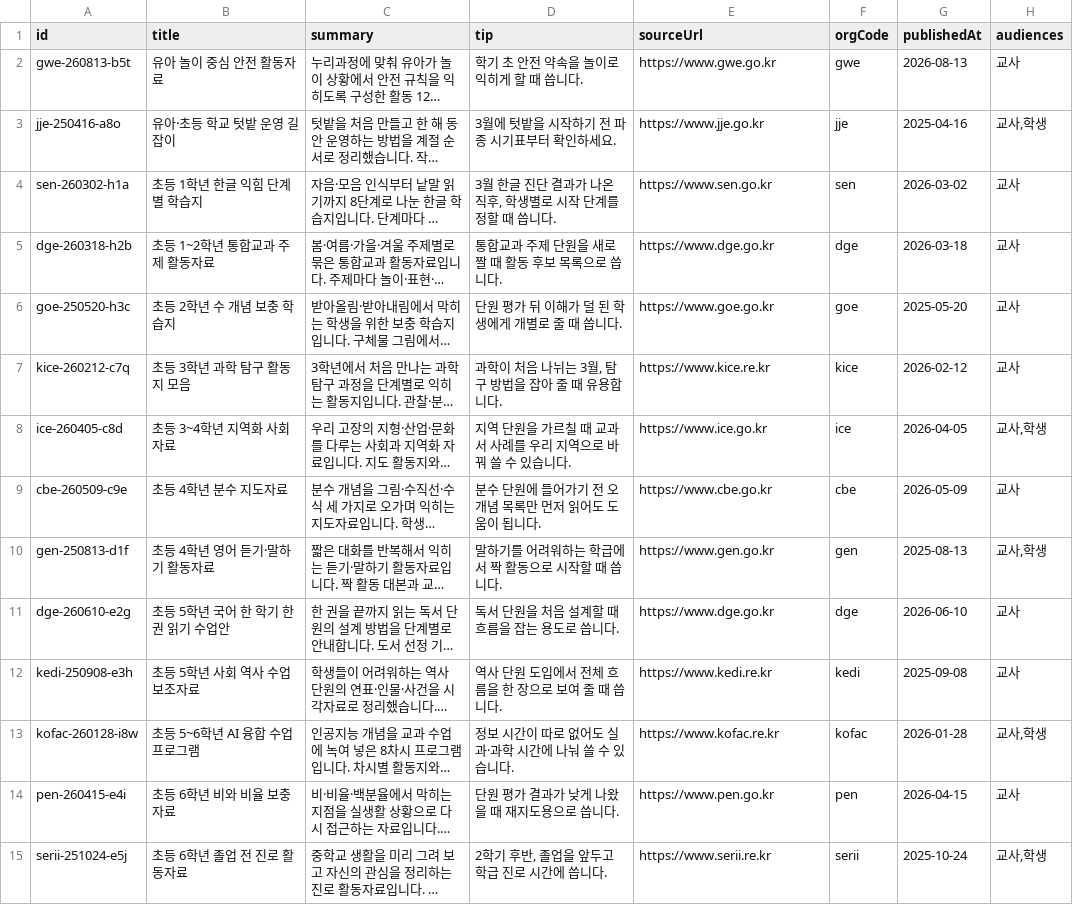
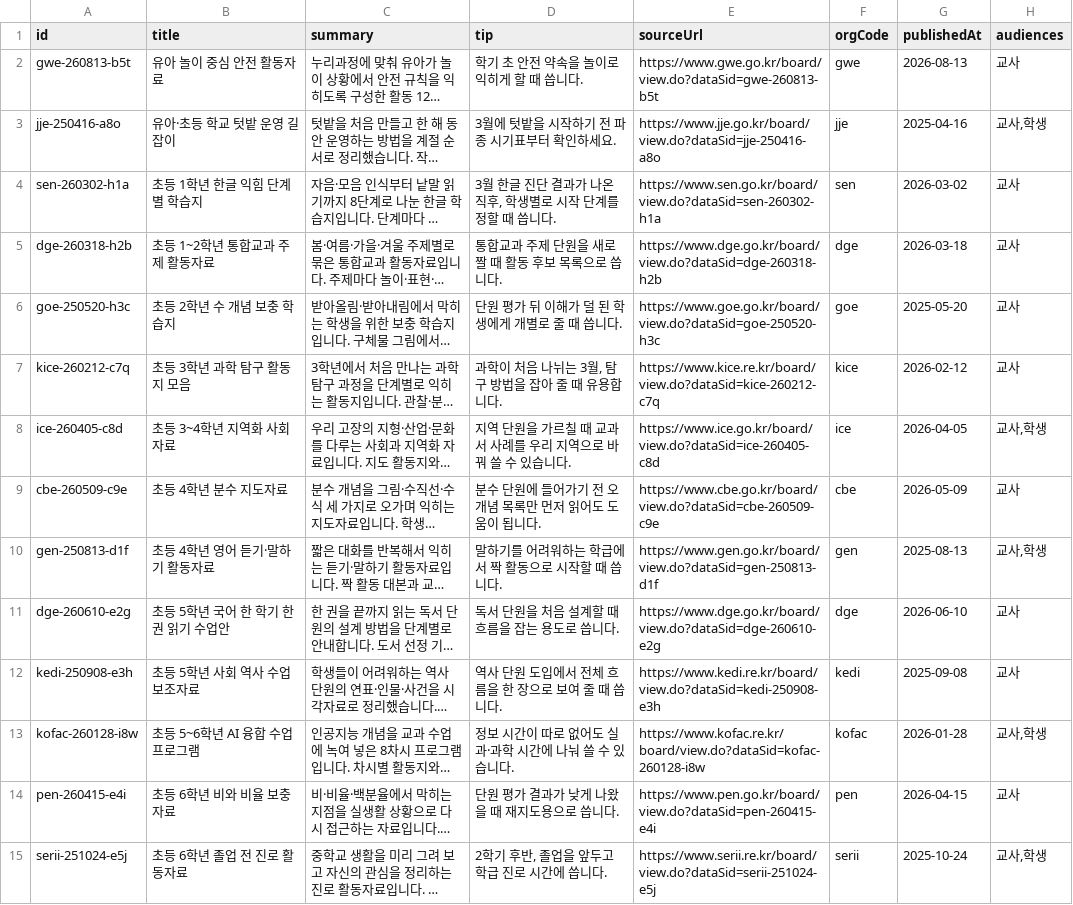
Before and after one commit to moonsul0422-ai/onjaryo, a CSV file: scripts/seed/resources.csv, drawn as a sheet; only a part is shown; long unchanged cells end in …; the diff covers the shown part only; the diff names each change by its address in the sheet, - before the commit and + after, or states it on an @@ line.

```diff
--- a/scripts/seed/resources.csv
+++ b/scripts/seed/resources.csv
-E2 (sourceUrl): https://www.gwe.go.kr
+E2 (sourceUrl): https://www.gwe.go.kr/board/view.do?dataSid=gwe-260813-b5t
-E3 (sourceUrl): https://www.jje.go.kr
+E3 (sourceUrl): https://www.jje.go.kr/board/view.do?dataSid=jje-250416-a8o
-E4 (sourceUrl): https://www.sen.go.kr
+E4 (sourceUrl): https://www.sen.go.kr/board/view.do?dataSid=sen-260302-h1a
-E5 (sourceUrl): https://www.dge.go.kr
+E5 (sourceUrl): https://www.dge.go.kr/board/view.do?dataSid=dge-260318-h2b
-E6 (sourceUrl): https://www.goe.go.kr
+E6 (sourceUrl): https://www.goe.go.kr/board/view.do?dataSid=goe-250520-h3c
-E7 (sourceUrl): https://www.kice.re.kr
+E7 (sourceUrl): https://www.kice.re.kr/board/view.do?dataSid=kice-260212-c7q
-E8 (sourceUrl): https://www.ice.go.kr
+E8 (sourceUrl): https://www.ice.go.kr/board/view.do?dataSid=ice-260405-c8d
-E9 (sourceUrl): https://www.cbe.go.kr
+E9 (sourceUrl): https://www.cbe.go.kr/board/view.do?dataSid=cbe-260509-c9e
-E10 (sourceUrl): https://www.gen.go.kr
+E10 (sourceUrl): https://www.gen.go.kr/board/view.do?dataSid=gen-250813-d1f
-E11 (sourceUrl): https://www.dge.go.kr
+E11 (sourceUrl): https://www.dge.go.kr/board/view.do?dataSid=dge-260610-e2g
-E12 (sourceUrl): https://www.kedi.re.kr
+E12 (sourceUrl): https://www.kedi.re.kr/board/view.do?dataSid=kedi-250908-e3h
-E13 (sourceUrl): https://www.kofac.re.kr
+E13 (sourceUrl): https://www.kofac.re.kr/board/view.do?dataSid=kofac-260128-i8w
-E14 (sourceUrl): https://www.pen.go.kr
+E14 (sourceUrl): https://www.pen.go.kr/board/view.do?dataSid=pen-260415-e4i
-E15 (sourceUrl): https://www.serii.re.kr
+E15 (sourceUrl): https://www.serii.re.kr/board/view.do?dataSid=serii-251024-e5j
```
Also changed, not shown: 30 edited cells elsewhere in this file, 2 other files.
